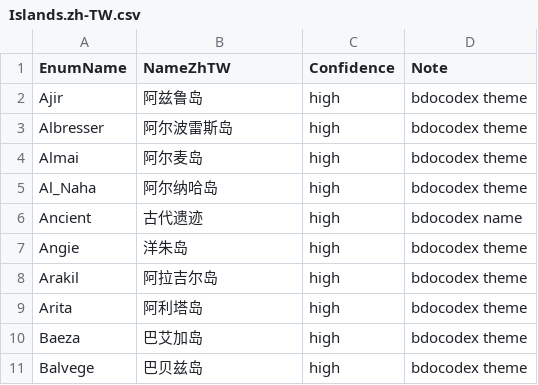
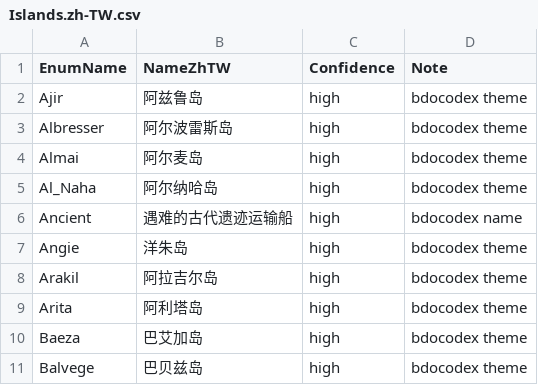
Before and after one commit to wanjizheng/iBarter_WPF, a CSV file: Resources/Islands.zh-TW.csv, drawn as a sheet; only a part is shown.

Commit message:
fix(scanner): 3 regressions - island rename, Remaining=5, item identity
#1 Update Resources/Islands.zh-TW.csv

Ancient,古代遗迹 -> 遇难的古代遗迹运输船
(matches the established pattern for shipwreck-style islands:
 Haran/Haran -> 遇难的哈兰运输船, Cox_Pirate -> 遇难的酷斯海贼船, etc.)

#2 Relax Tess overread guard

Previous guard fired when T was the SOLE contributor to the
winning value. The user-reported 艾裴莉雅岗哨 case (C=2, B=5, T=2)
didn't fire because C also matched T at 2. Extended the guard to
fire when T contributes to the winner AND the Binary mode
disagrees - trusts the empirically-more-reliable Binary value over
the Tess+Color consensus. Trade-off: if T+C are right and B is
wrong, this overrides to B (wrong). Narrowed the disagreeing-mode
filter to Binary specifically (rather than any non-Tess) to limit
regression surface.

#3 Use fuzzy's ItemID for item identity

The previous code took the item ID from the icon FindPicture
match's ImageID. When fuzzy gave the correct ItemID (e.g. 4695
Moss Tree Plywood for '若攻樹合板') but the icon FindPicture template
matched a visually-similar wrong item (e.g. 4658 Pine Plywood),
the displayed identity was the wrong one. Switched to taking
strID1/strID2 from the fuzzy top-1 candidate. OCR quantity is
only run when the icon FindPicture and fuzzy agree on the same
ItemID - if they disagree, skip the vote and fall back to CSV
default for the quantity (running OCR on the icon's position
would read the wrong number for fuzzy's item anyway).

Adds a [DIAG-icon-mismatch] log line on the icon!=fuzzy path so
the regression is visible in the next scan.

```diff
--- a/Resources/Islands.zh-TW.csv
+++ b/Resources/Islands.zh-TW.csv
@@ -5,3 +5,3 @@ Almai,阿尔麦岛,high,bdocodex theme
 Al_Naha,阿尔纳哈岛,high,bdocodex theme
-Ancient,古代遗迹,high,bdocodex name
+Ancient,遇难的古代遗迹运输船,high,bdocodex name
 Angie,洋朱岛,high,bdocodex theme
```
Also changed, not shown: 1 other file.
